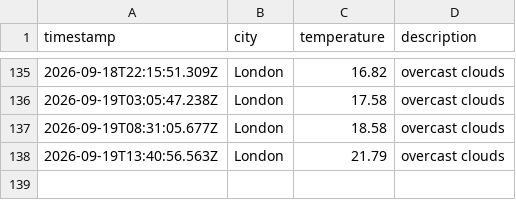
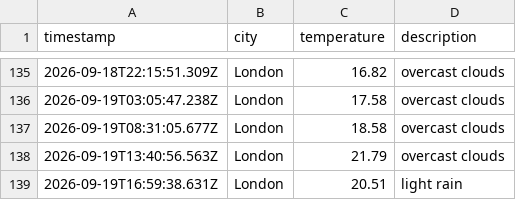
Before and after one commit to Rmorbey/weather-data-ops, a CSV file: data/weather_log.csv, drawn as a sheet; only a part is shown, gaps mark what is left out.

```diff
--- a/data/weather_log.csv
+++ b/data/weather_log.csv
@@ -138 +138,2 @@ timestamp,city,temperature,description
 2026-09-19T13:40:56.563Z,London,21.79,overcast clouds
+2026-09-19T16:59:38.631Z,London,20.51,light rain
```
Also changed, not shown: 1 other file.
